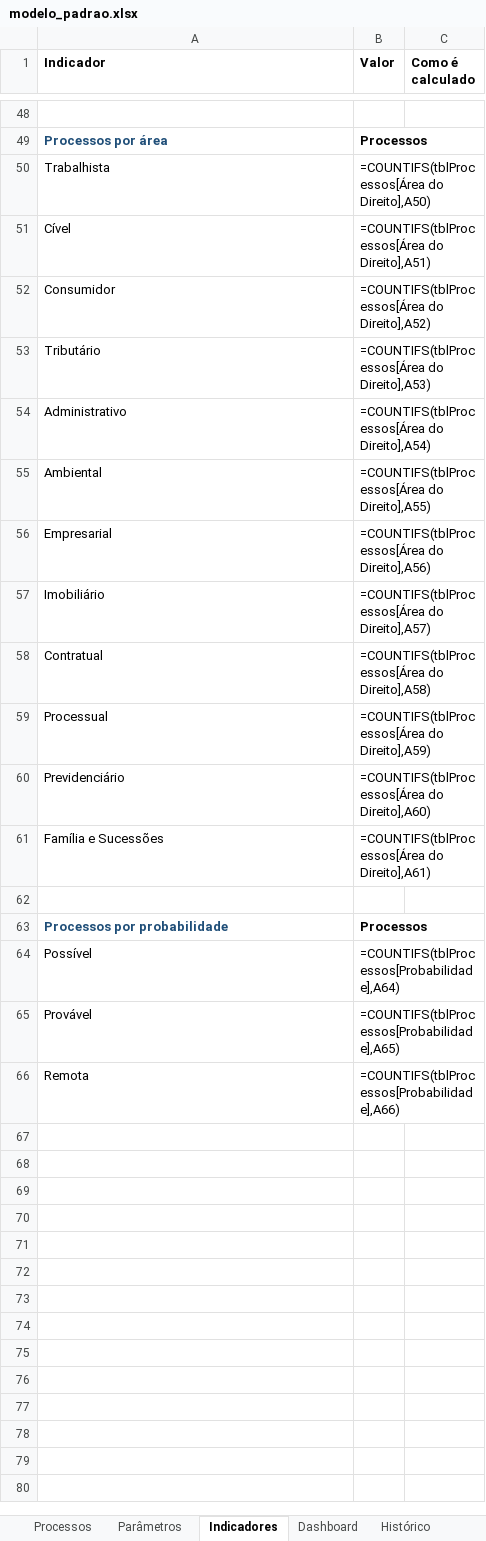
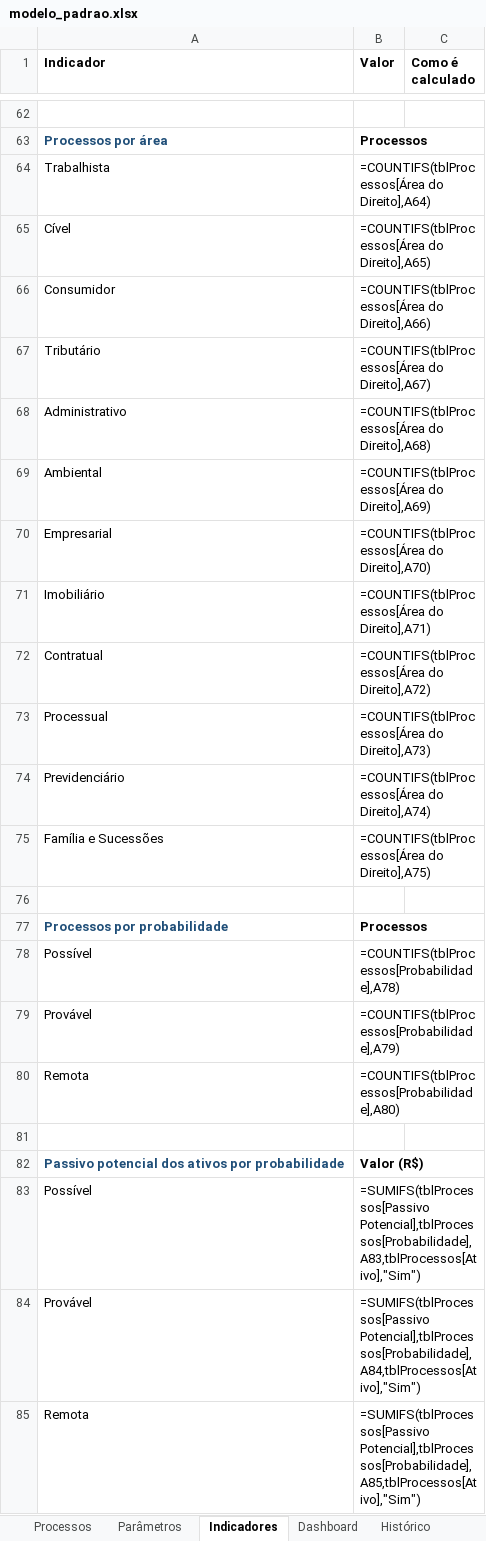
Before and after one commit to daviguimaraesmendes/relatorio-andamentos, an Excel workbook: src/modelos/xlsx_b/modelo_padrao.xlsx, sheet Indicadores, drawn as a sheet; only a part is shown, gaps mark what is left out; values as stored, in another font and other column widths than the file's, no borders; formulas without a stored value are shown as written; addresses are those after the commit; the diff covers the shown part only; the diff names each change by its address in the sheet, - before the commit and + after, or states it on an @@ line.

```diff
--- a/src/modelos/xlsx_b/modelo_padrao.xlsx (sheet Indicadores)
+++ b/src/modelos/xlsx_b/modelo_padrao.xlsx (sheet Indicadores)
-B64 (Valor): =COUNTIFS(tblProcessos[Área do Direito],A50)
+B64 (Valor): =COUNTIFS(tblProcessos[Área do Direito],A64)
-B65 (Valor): =COUNTIFS(tblProcessos[Área do Direito],A51)
+B65 (Valor): =COUNTIFS(tblProcessos[Área do Direito],A65)
-B66 (Valor): =COUNTIFS(tblProcessos[Área do Direito],A52)
+B66 (Valor): =COUNTIFS(tblProcessos[Área do Direito],A66)
-B67 (Valor): =COUNTIFS(tblProcessos[Área do Direito],A53)
+B67 (Valor): =COUNTIFS(tblProcessos[Área do Direito],A67)
-B68 (Valor): =COUNTIFS(tblProcessos[Área do Direito],A54)
+B68 (Valor): =COUNTIFS(tblProcessos[Área do Direito],A68)
-B69 (Valor): =COUNTIFS(tblProcessos[Área do Direito],A55)
+B69 (Valor): =COUNTIFS(tblProcessos[Área do Direito],A69)
-B70 (Valor): =COUNTIFS(tblProcessos[Área do Direito],A56)
+B70 (Valor): =COUNTIFS(tblProcessos[Área do Direito],A70)
-B71 (Valor): =COUNTIFS(tblProcessos[Área do Direito],A57)
+B71 (Valor): =COUNTIFS(tblProcessos[Área do Direito],A71)
-B72 (Valor): =COUNTIFS(tblProcessos[Área do Direito],A58)
+B72 (Valor): =COUNTIFS(tblProcessos[Área do Direito],A72)
-B73 (Valor): =COUNTIFS(tblProcessos[Área do Direito],A59)
+B73 (Valor): =COUNTIFS(tblProcessos[Área do Direito],A73)
-B74 (Valor): =COUNTIFS(tblProcessos[Área do Direito],A60)
+B74 (Valor): =COUNTIFS(tblProcessos[Área do Direito],A74)
-B75 (Valor): =COUNTIFS(tblProcessos[Área do Direito],A61)
+B75 (Valor): =COUNTIFS(tblProcessos[Área do Direito],A75)
-B78 (Valor): =COUNTIFS(tblProcessos[Probabilidade],A64)
+B78 (Valor): =COUNTIFS(tblProcessos[Probabilidade],A78)
-B79 (Valor): =COUNTIFS(tblProcessos[Probabilidade],A65)
+B79 (Valor): =COUNTIFS(tblProcessos[Probabilidade],A79)
-B80 (Valor): =COUNTIFS(tblProcessos[Probabilidade],A66)
+B80 (Valor): =COUNTIFS(tblProcessos[Probabilidade],A80)
+row 81: (empty)
+row 82: Passivo potencial dos ativos por probabilidade | Valor (R$)
+row 83: Possível | =SUMIFS(tblProcessos[Passivo Potencial],tblProcessos[Probabilidade],A83,tblProcessos[Ativo],"Sim")
+row 84: Provável | =SUMIFS(tblProcessos[Passivo Potencial],tblProcessos[Probabilidade],A84,tblProcessos[Ativo],"Sim")
+row 85: Remota | =SUMIFS(tblProcessos[Passivo Potencial],tblProcessos[Probabilidade],A85,tblProcessos[Ativo],"Sim")
```
Also changed, not shown: 14 added rows and 10 edited cells elsewhere in this sheet, sheet Dashboard, other sheet tabs, hidden cells, charts or pictures, 22 other files.
